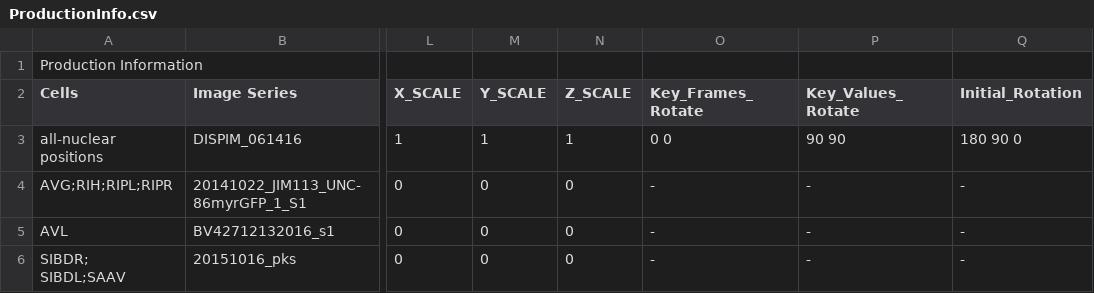
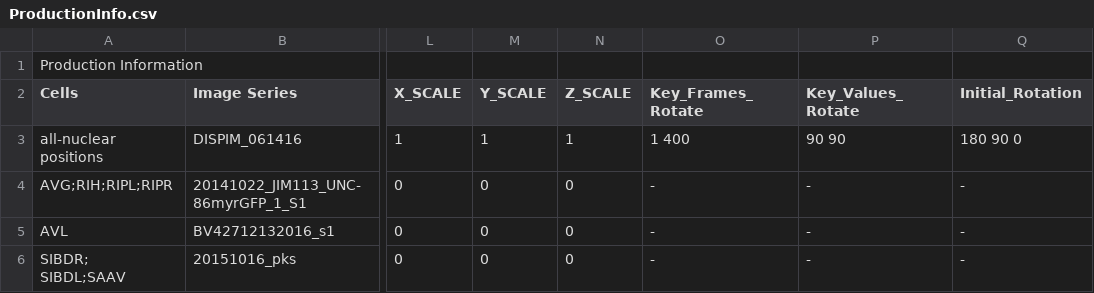
Before and after one commit to zhirongbaolab/WormGUIDES_PostTwitching, a CSV file: out/production/WormGUIDES_PostTwitch/atlas_model/parameters/production_info/ProductionInfo.csv, drawn as a sheet; only a part is shown, gaps mark what is left out; the diff names each change by its address in the sheet, - before the commit and + after, or states it on an @@ line.

Commit message:
updated post-twitch model, signed @250 05142018

```diff
--- a/out/production/WormGUIDES_PostTwitch/atlas_model/parameters/production_info/ProductionInfo.csv
+++ b/out/production/WormGUIDES_PostTwitch/atlas_model/parameters/production_info/ProductionInfo.csv
-O3 (Key_Frames_Rotate): 0 0
+O3 (Key_Frames_Rotate): 1 400
```
Also changed, not shown: src/atlas_model/parameters/production_info/ProductionInfo.csv, 10 other files.
